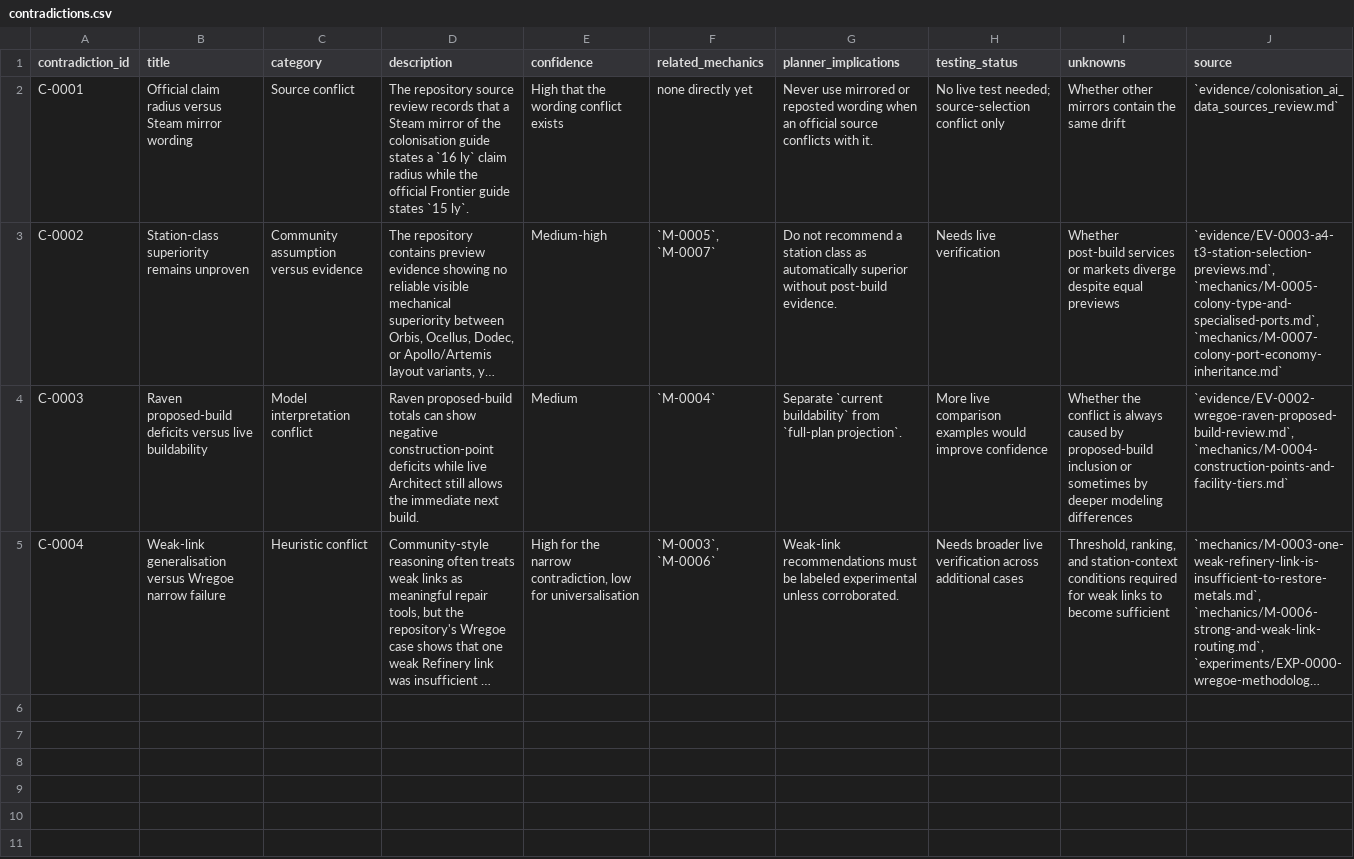
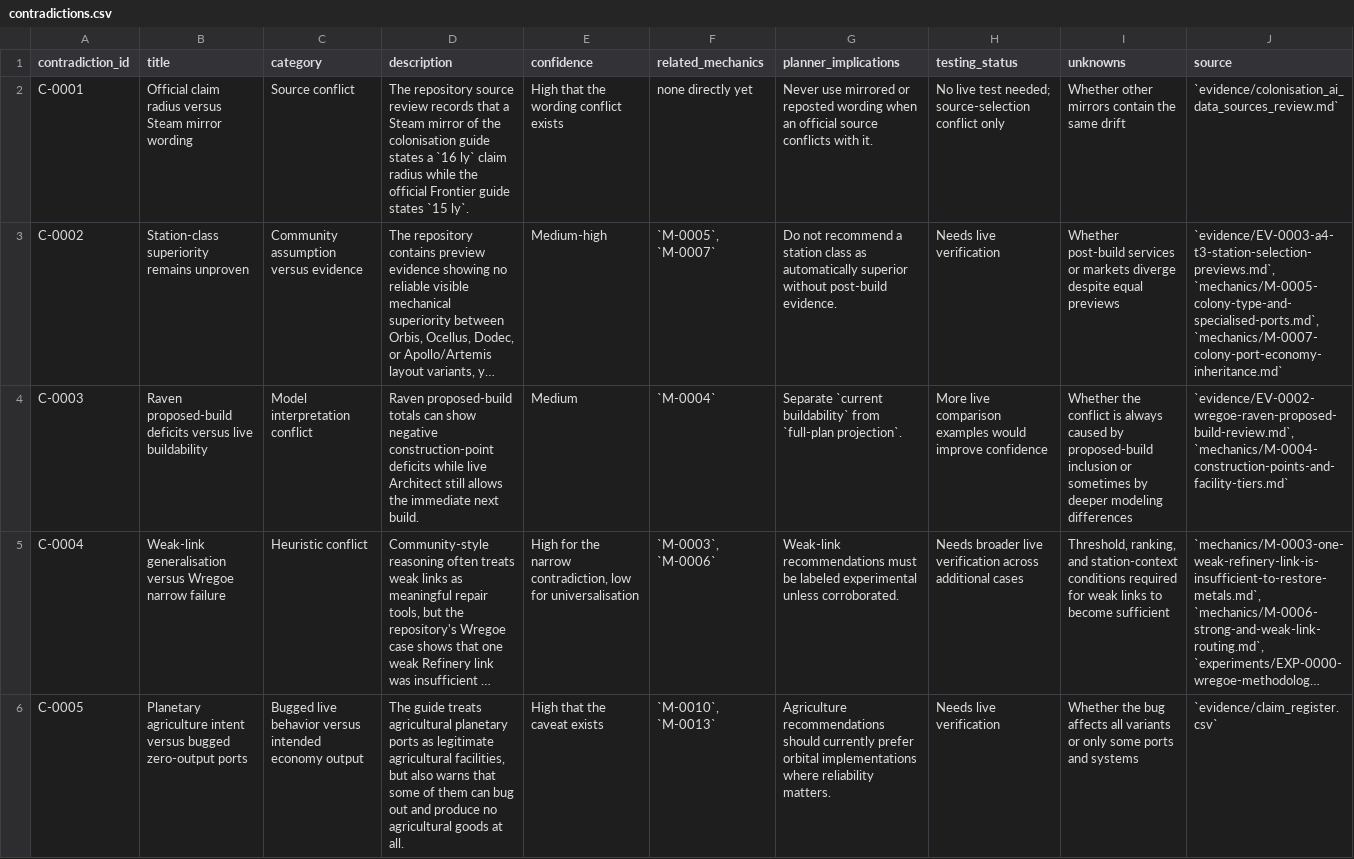
Before and after one commit to brianstewart377-rgb/colonisation-research-engine, a CSV file: exports/contradictions.csv, drawn as a sheet; only a part is shown; long unchanged cells end in …; the diff covers the shown part only; the diff names each change by its address in the sheet, - before the commit and + after, or states it on an @@ line.

```diff
--- a/exports/contradictions.csv
+++ b/exports/contradictions.csv
+row 6: C-0005 | Planetary agriculture intent versus bugged zero-output ports | Bugged live behavior versus intended economy output | The guide treats agricultural planetary ports as legitimate agricultural facilities, but also warns that some of them can bug out and produce no agricultural goods at all. | High that the caveat exists | `M-0010`, `M-0013` | Agriculture recommendations should currently prefer orbital implementations where reliability matters. | Needs live verification | Whether the bug affects all variants or only some ports and systems | `evidence/claim_register.csv`
```
Also changed, not shown: 2 added rows elsewhere in this file, experiments/live_verification_matrix.csv, exports/construction_rules.csv, 19 other files.
